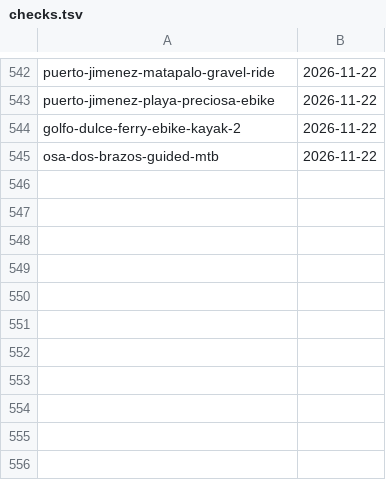
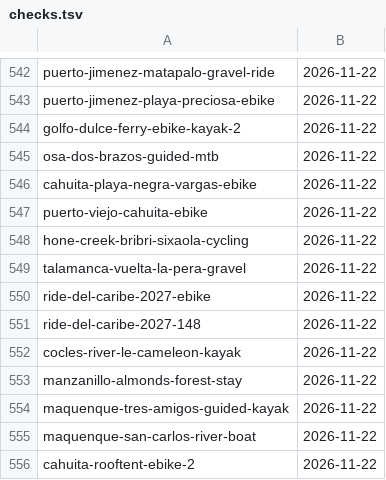
Before and after one commit to Paldd/costa-rica-travel-atlas, a TSV file: data/checks.tsv, drawn as a sheet; only a part is shown, gaps mark what is left out.

```diff
--- a/data/checks.tsv
+++ b/data/checks.tsv
@@ -545 +545,12 @@ golfo-dulce-ferry-ebike-kayak-2	2026-11-22
 osa-dos-brazos-guided-mtb	2026-11-22
+cahuita-playa-negra-vargas-ebike	2026-11-22
+puerto-viejo-cahuita-ebike	2026-11-22
+hone-creek-bribri-sixaola-cycling	2026-11-22
+talamanca-vuelta-la-pera-gravel	2026-11-22
+ride-del-caribe-2027-ebike	2026-11-22
+ride-del-caribe-2027-148	2026-11-22
+cocles-river-le-cameleon-kayak	2026-11-22
+manzanillo-almonds-forest-stay	2026-11-22
+maquenque-tres-amigos-guided-kayak	2026-11-22
+maquenque-san-carlos-river-boat	2026-11-22
+cahuita-rooftent-ebike-2	2026-11-22
```
Also changed, not shown: data/map-points.tsv, data/profile-publishers.tsv, 11 other files.
